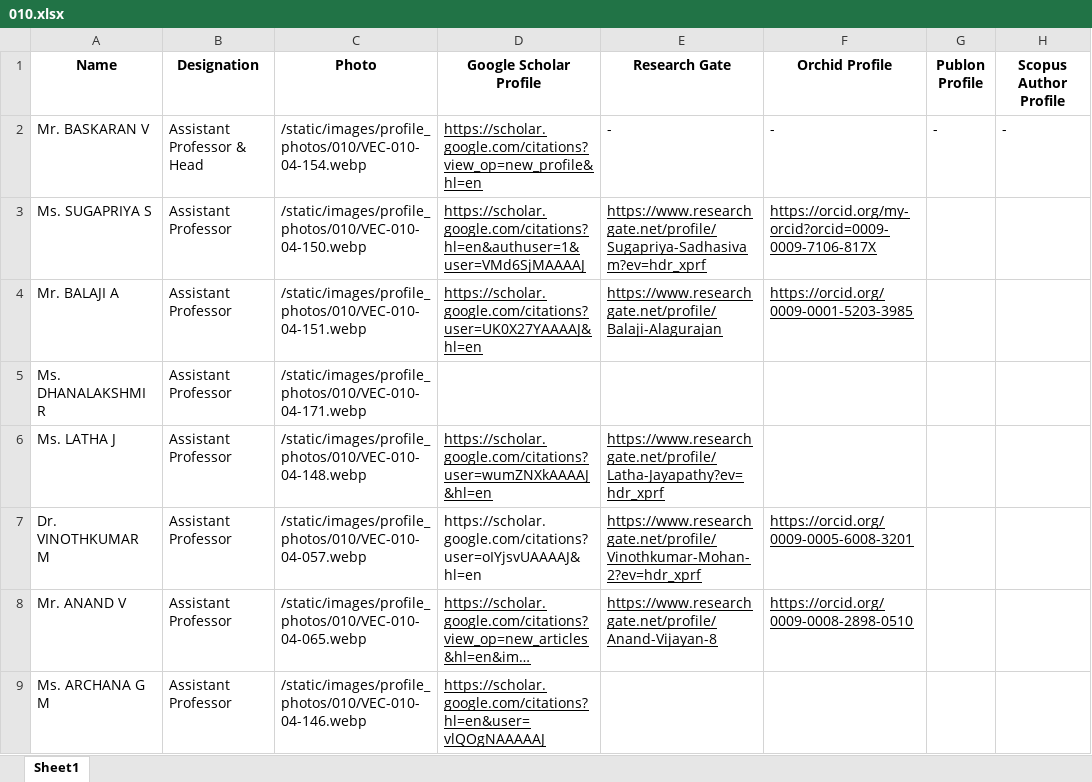
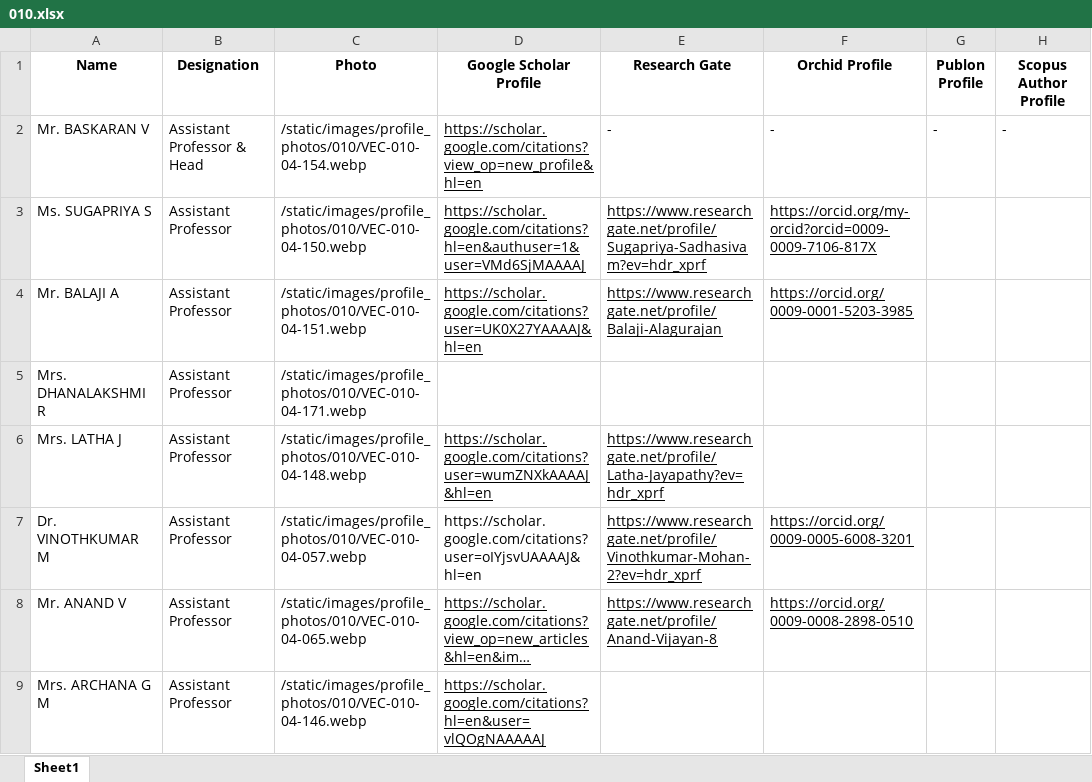
Before and after one commit to Siddharth-magesh/Velammal-Engineering-College-Backend, an Excel workbook: docs/STAFF-DATA/010.xlsx, sheet Sheet1, drawn as a sheet; only a part is shown; long unchanged cells end in …; values as stored, in another font and other column widths than the file's, no borders; the diff covers the shown part only; the diff names each change by its address in the sheet, - before the commit and + after, or states it on an @@ line.

Commit message:
some insertion and major staff excel changes

```diff
--- a/docs/STAFF-DATA/010.xlsx (sheet Sheet1)
+++ b/docs/STAFF-DATA/010.xlsx (sheet Sheet1)
-A5 (Name): Ms. DHANALAKSHMI R
+A5 (Name): Mrs. DHANALAKSHMI R
-A6 (Name): Ms. LATHA J
+A6 (Name): Mrs. LATHA J
-A9 (Name): Ms. ARCHANA G M
+A9 (Name): Mrs. ARCHANA G M
```
Also changed, not shown: 1 added row and 1 removed row elsewhere in this sheet, docs/STAFF-DATA/002.xlsx, docs/STAFF-DATA/011.xlsx, 15 other files.
